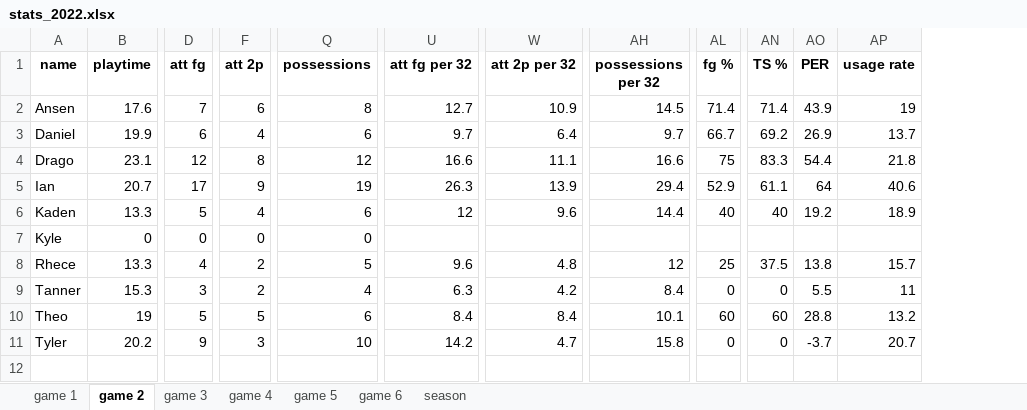
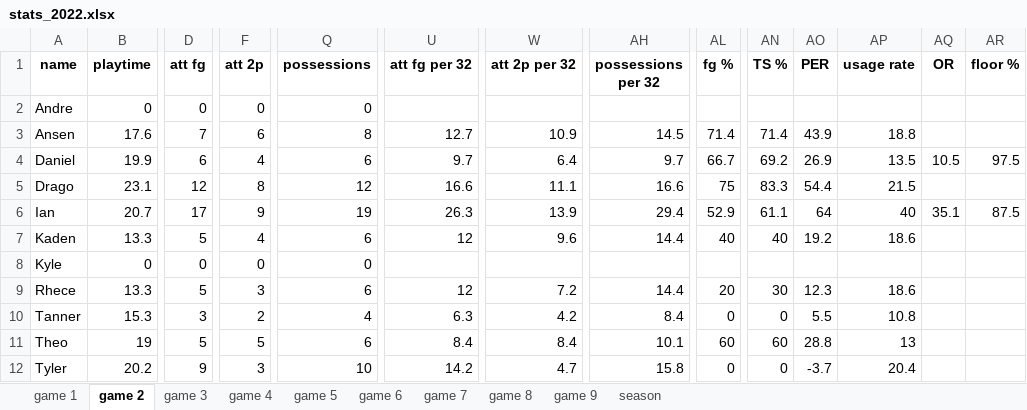
Before and after one commit to leonlufkin/potsdam-bball, an Excel workbook: results/stats_2022.xlsx, sheet game 2, drawn as a sheet; only a part is shown, gaps mark what is left out; values as stored, in another font and other column widths than the file's, no borders; addresses are those after the commit; rows hold the shown columns only; the diff names each change by its address in the sheet, - before the commit and + after, or states it on an @@ line.

```diff
--- a/results/stats_2022.xlsx (sheet game 2)
+++ b/results/stats_2022.xlsx (sheet game 2)
+sheet tab: game 7
+sheet tab: game 8
+sheet tab: game 9
+column AQ (OR), rows 4-6: 10.5 |  | 35.1
+column AR (floor %), rows 4-6: 97.5 |  | 87.5
+row 2: Andre | 0 | 0 | 0 | 0
-AP3 (usage rate): 19
+AP3 (usage rate): 18.8
-AP4 (usage rate): 13.7
+AP4 (usage rate): 13.5
-AP5 (usage rate): 21.8
+AP5 (usage rate): 21.5
-AP6 (usage rate): 40.6
+AP6 (usage rate): 40
-AP7 (usage rate): 18.9
+AP7 (usage rate): 18.6
-D9 (att fg): 4
+D9 (att fg): 5
-F9 (att 2p): 2
+F9 (att 2p): 3
-Q9 (possessions): 5
+Q9 (possessions): 6
-U9 (att fg per 32): 9.6
+U9 (att fg per 32): 12
-W9 (att 2p per 32): 4.8
+W9 (att 2p per 32): 7.2
-AH9 (possessions per 32): 12
+AH9 (possessions per 32): 14.4
-AL9 (fg %): 25
+AL9 (fg %): 20
-AN9 (TS %): 37.5
+AN9 (TS %): 30
-AO9 (PER): 13.8
+AO9 (PER): 12.3
-AP9 (usage rate): 15.7
+AP9 (usage rate): 18.6
-AP10 (usage rate): 11
+AP10 (usage rate): 10.8
-AP11 (usage rate): 13.2
+AP11 (usage rate): 13
-AP12 (usage rate): 20.7
+AP12 (usage rate): 20.4
```
Also changed, not shown: sheet season, sheet game 3, sheet game 5, sheet game 1, sheet game 6, sheet game 4, results/shot_chart_2022.xlsx, results/stats_2021.xlsx, 5 other files.
